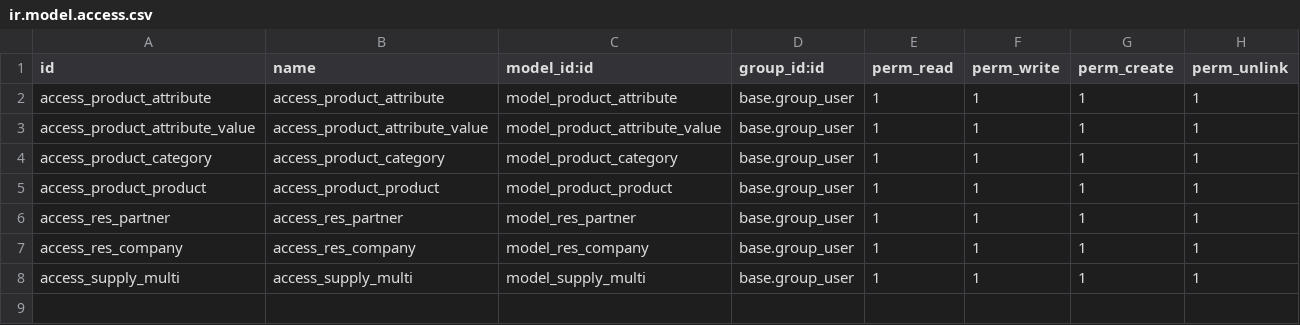
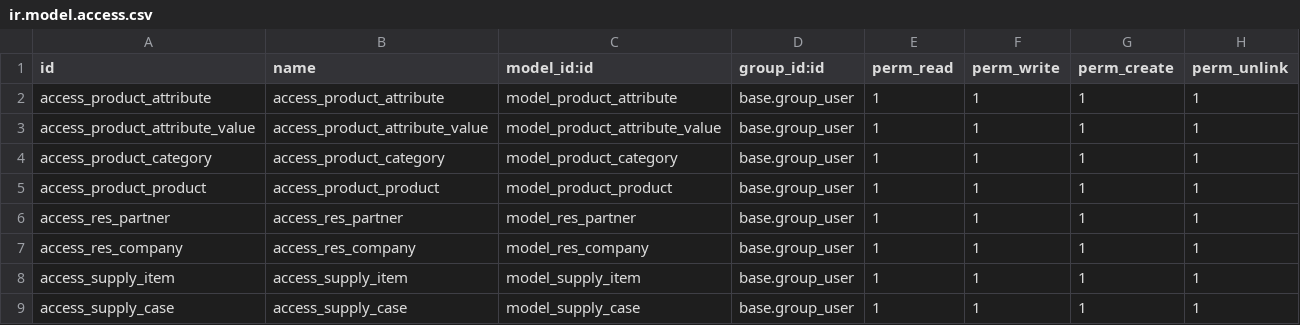
Before and after one commit to IvaBoh/product_catalog, a CSV file: security/ir.model.access.csv, drawn as a sheet.

Commit message:
[IMP] product_catalog: models, views, demo are done; something could be added later.

```diff
--- a/security/ir.model.access.csv
+++ b/security/ir.model.access.csv
@@ -7,2 +7,3 @@ access_res_partner,access_res_partner,model_res_partner,base.group_user,1,1,1,1
 access_res_company,access_res_company,model_res_company,base.group_user,1,1,1,1
-access_supply_multi,access_supply_multi,model_supply_multi,base.group_user,1,1,1,1
+access_supply_item,access_supply_item,model_supply_item,base.group_user,1,1,1,1
+access_supply_case,access_supply_case,model_supply_case,base.group_user,1,1,1,1
```
Also changed, not shown: 31 other files.
